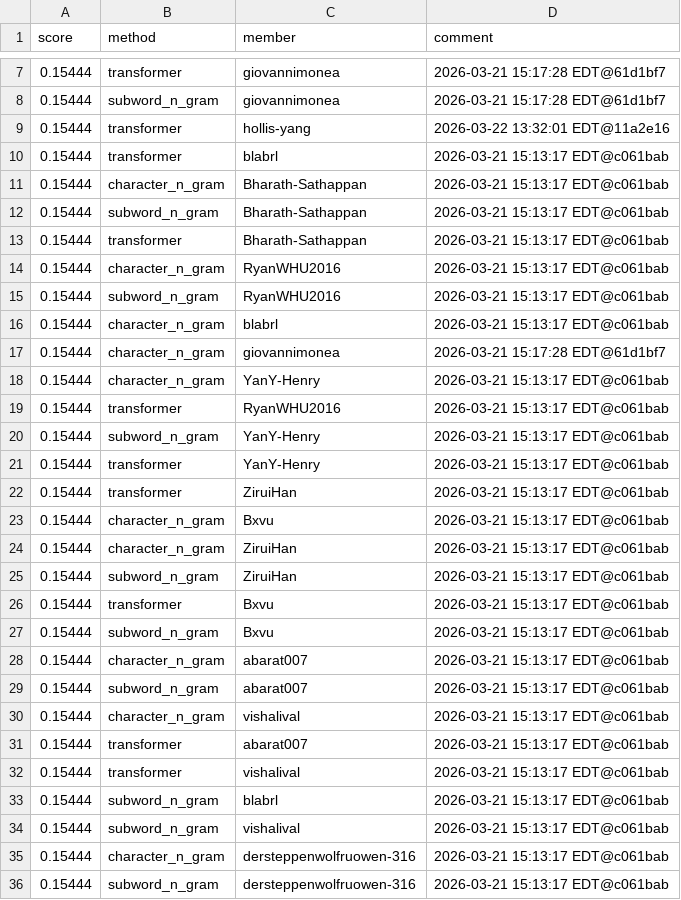
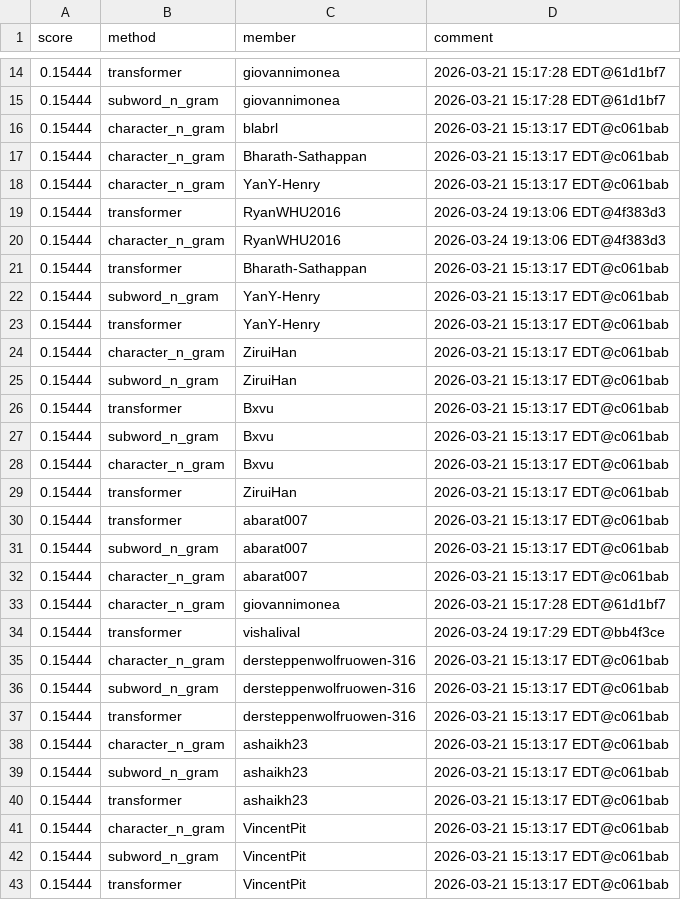
Before and after one commit to Cornell-Tech-CS5744-Spring-2026/leaderboards, a CSV file: a3/leaderboard_hub.csv, drawn as a sheet; only a part is shown, gaps mark what is left out; the shorter side is filled out with more unchanged rows; the diff covers the shown part only.

Commit message:
Leaderboard Update

```diff
--- a/a3/leaderboard_hub.csv
+++ b/a3/leaderboard_hub.csv
@@ -8,17 +15,10 @@ score,method,member,comment
 0.15444,subword_n_gram,giovannimonea,2026-03-21 15:17:28 EDT@61d1bf7
-0.15444,transformer,hollis-yang,2026-03-22 13:32:01 EDT@11a2e16
-0.15444,transformer,blabrl,2026-03-21 15:13:17 EDT@c061bab
+0.15444,character_n_gram,blabrl,2026-03-21 15:13:17 EDT@c061bab
 0.15444,character_n_gram,Bharath-Sathappan,2026-03-21 15:13:17 EDT@c061bab
-0.15444,subword_n_gram,Bharath-Sathappan,2026-03-21 15:13:17 EDT@c061bab
+0.15444,character_n_gram,YanY-Henry,2026-03-21 15:13:17 EDT@c061bab
+0.15444,transformer,RyanWHU2016,2026-03-24 19:13:06 EDT@4f383d3
+0.15444,character_n_gram,RyanWHU2016,2026-03-24 19:13:06 EDT@4f383d3
 0.15444,transformer,Bharath-Sathappan,2026-03-21 15:13:17 EDT@c061bab
-0.15444,character_n_gram,RyanWHU2016,2026-03-21 15:13:17 EDT@c061bab
-0.15444,subword_n_gram,RyanWHU2016,2026-03-21 15:13:17 EDT@c061bab
-0.15444,character_n_gram,blabrl,2026-03-21 15:13:17 EDT@c061bab
-0.15444,character_n_gram,giovannimonea,2026-03-21 15:17:28 EDT@61d1bf7
-0.15444,character_n_gram,YanY-Henry,2026-03-21 15:13:17 EDT@c061bab
-0.15444,transformer,RyanWHU2016,2026-03-21 15:13:17 EDT@c061bab
 0.15444,subword_n_gram,YanY-Henry,2026-03-21 15:13:17 EDT@c061bab
 0.15444,transformer,YanY-Henry,2026-03-21 15:13:17 EDT@c061bab
-0.15444,transformer,ZiruiHan,2026-03-21 15:13:17 EDT@c061bab
-0.15444,character_n_gram,Bxvu,2026-03-21 15:13:17 EDT@c061bab
 0.15444,character_n_gram,ZiruiHan,2026-03-21 15:13:17 EDT@c061bab
@@ -27,9 +27,9 @@ score,method,member,comment
 0.15444,subword_n_gram,Bxvu,2026-03-21 15:13:17 EDT@c061bab
+0.15444,character_n_gram,Bxvu,2026-03-21 15:13:17 EDT@c061bab
+0.15444,transformer,ZiruiHan,2026-03-21 15:13:17 EDT@c061bab
+0.15444,transformer,abarat007,2026-03-21 15:13:17 EDT@c061bab
+0.15444,subword_n_gram,abarat007,2026-03-21 15:13:17 EDT@c061bab
 0.15444,character_n_gram,abarat007,2026-03-21 15:13:17 EDT@c061bab
-0.15444,subword_n_gram,abarat007,2026-03-21 15:13:17 EDT@c061bab
-0.15444,character_n_gram,vishalival,2026-03-21 15:13:17 EDT@c061bab
-0.15444,transformer,abarat007,2026-03-21 15:13:17 EDT@c061bab
-0.15444,transformer,vishalival,2026-03-21 15:13:17 EDT@c061bab
-0.15444,subword_n_gram,blabrl,2026-03-21 15:13:17 EDT@c061bab
-0.15444,subword_n_gram,vishalival,2026-03-21 15:13:17 EDT@c061bab
+0.15444,character_n_gram,giovannimonea,2026-03-21 15:17:28 EDT@61d1bf7
+0.15444,transformer,vishalival,2026-03-24 19:17:29 EDT@bb4f3ce
 0.15444,character_n_gram,dersteppenwolfruowen-316,2026-03-21 15:13:17 EDT@c061bab
```
Also changed, not shown: 19 added rows, 2 removed rows and 3 edited cells elsewhere in this file.
